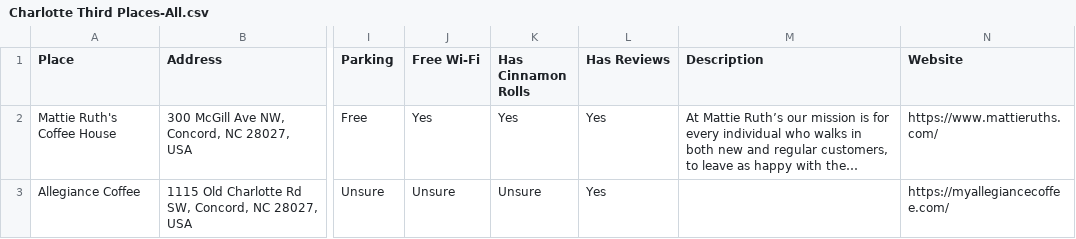
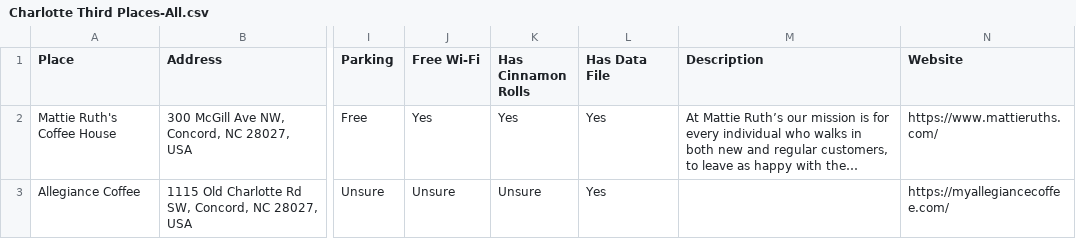
Before and after one commit to segunak/charlotte-third-places, a CSV file: charlotte-third-places/local-data/Charlotte Third Places-All.csv, drawn as a sheet; only a part is shown, gaps mark what is left out; long unchanged cells end in …; the diff names each change by its address in the sheet, - before the commit and + after, or states it on an @@ line.

Commit message:
rename column

```diff
--- a/charlotte-third-places/local-data/Charlotte Third Places-All.csv
+++ b/charlotte-third-places/local-data/Charlotte Third Places-All.csv
-L1: Has Reviews
+L1: Has Data File
```
Also changed, not shown: 1 other file.
